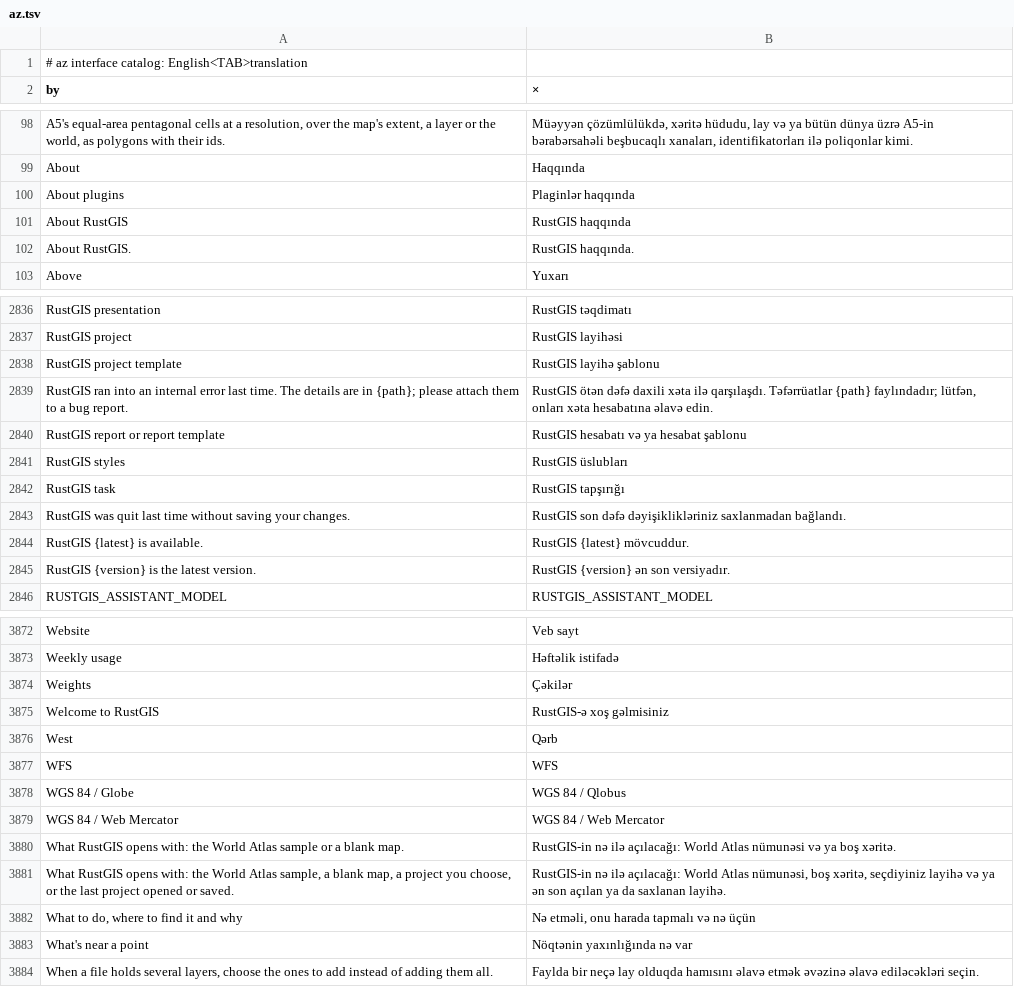
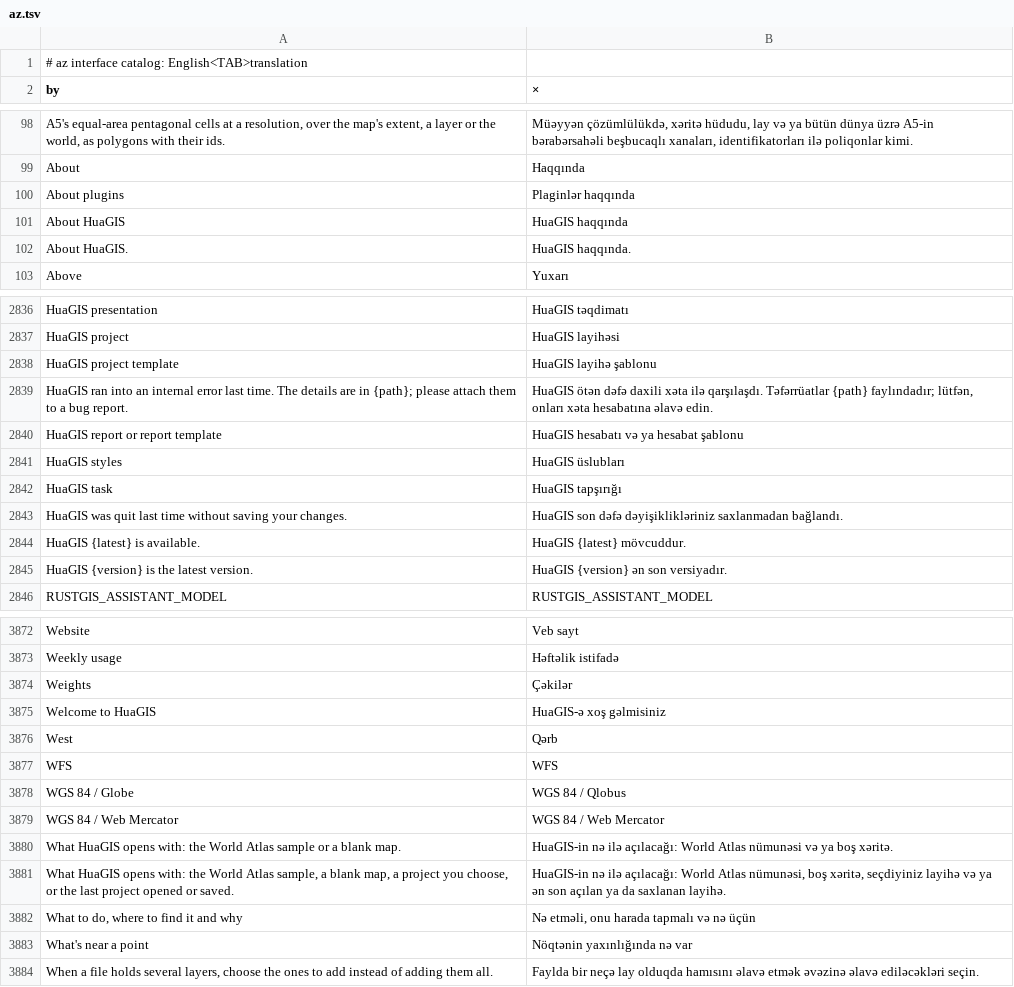
Before and after one commit to jiangsk1998/RustGIS, a TSV file: crates/ui-egui/src/i18n/az.tsv, drawn as a sheet; only a part is shown, gaps mark what is left out; removed rows and columns are numbered as before the commit, all else as after; the diff covers the shown part only; the diff names each change by its address in the sheet, - before the commit and + after, or states it on an @@ line.

```diff
--- a/crates/ui-egui/src/i18n/az.tsv
+++ b/crates/ui-egui/src/i18n/az.tsv
-row 101: About RustGIS | RustGIS haqqında
-row 102: About RustGIS. | RustGIS haqqında.
+row 101: About HuaGIS | HuaGIS haqqında
+row 102: About HuaGIS. | HuaGIS haqqında.
-A2836 (by): RustGIS presentation
+A2836 (by): HuaGIS presentation
-B2836 (×): RustGIS təqdimatı
+B2836 (×): HuaGIS təqdimatı
-row 2837: RustGIS project | RustGIS layihəsi
+row 2837: HuaGIS project | HuaGIS layihəsi
-A2838 (by): RustGIS project template
+A2838 (by): HuaGIS project template
-B2838 (×): RustGIS layihə şablonu
+B2838 (×): HuaGIS layihə şablonu
-A2839 (by): RustGIS ran into…
+A2839 (by): HuaGIS ran into…
-B2839 (×): RustGIS ötən dəfə…
+B2839 (×): HuaGIS ötən dəfə…
-A2840 (by): RustGIS report or report template
+A2840 (by): HuaGIS report or report template
-B2840 (×): RustGIS hesabatı və ya hesabat şablonu
+B2840 (×): HuaGIS hesabatı və ya hesabat şablonu
-row 2841: RustGIS styles | RustGIS üslubları
-row 2842: RustGIS task | RustGIS tapşırığı
+row 2841: HuaGIS styles | HuaGIS üslubları
+row 2842: HuaGIS task | HuaGIS tapşırığı
-A2843 (by): RustGIS was quit…
+A2843 (by): HuaGIS was quit…
-B2843 (×): RustGIS son dəfə…
+B2843 (×): HuaGIS son dəfə…
-A2844 (by): RustGIS {latest} is available.
+A2844 (by): HuaGIS {latest} is available.
-B2844 (×): RustGIS {latest} mövcuddur.
+B2844 (×): HuaGIS {latest} mövcuddur.
-A2845 (by): RustGIS {version} is the latest version.
+A2845 (by): HuaGIS {version} is the latest version.
-B2845 (×): RustGIS {version} ən son versiyadır.
+B2845 (×): HuaGIS {version} ən son versiyadır.
-A3875 (by): Welcome to RustGIS
+A3875 (by): Welcome to HuaGIS
-B3875 (×): RustGIS-ə xoş gəlmisiniz
+B3875 (×): HuaGIS-ə xoş gəlmisiniz
-A3880 (by): What RustGIS opens with:…
+A3880 (by): What HuaGIS opens with:…
-B3880 (×): RustGIS-in nə ilə…
+B3880 (×): HuaGIS-in nə ilə…
-A3881 (by): What RustGIS opens with:…
+A3881 (by): What HuaGIS opens with:…
-B3881 (×): RustGIS-in nə ilə…
+B3881 (×): HuaGIS-in nə ilə…
```
Also changed, not shown: 4 added rows, 4 removed rows and 102 edited cells elsewhere in this file, crates/ui-egui/src/i18n/bn.tsv, crates/ui-egui/src/i18n/de.tsv, 56 other files.
